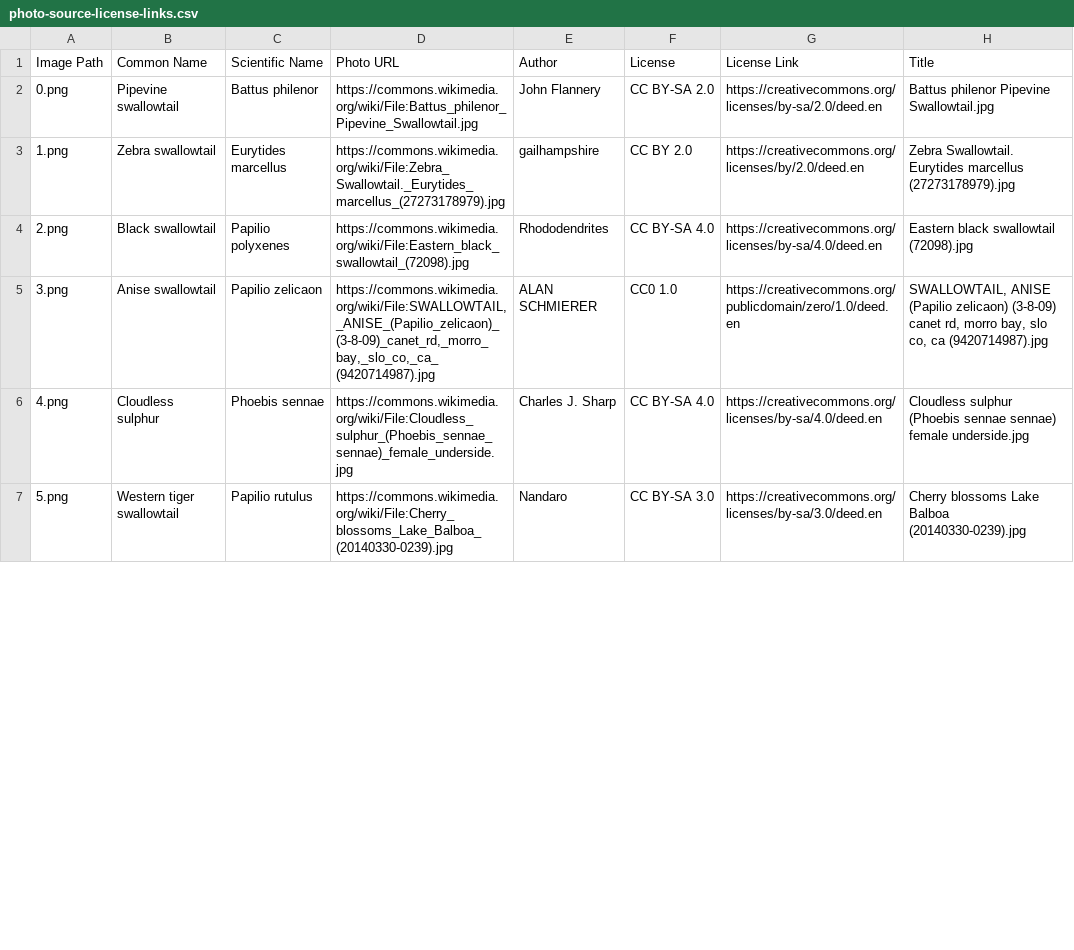
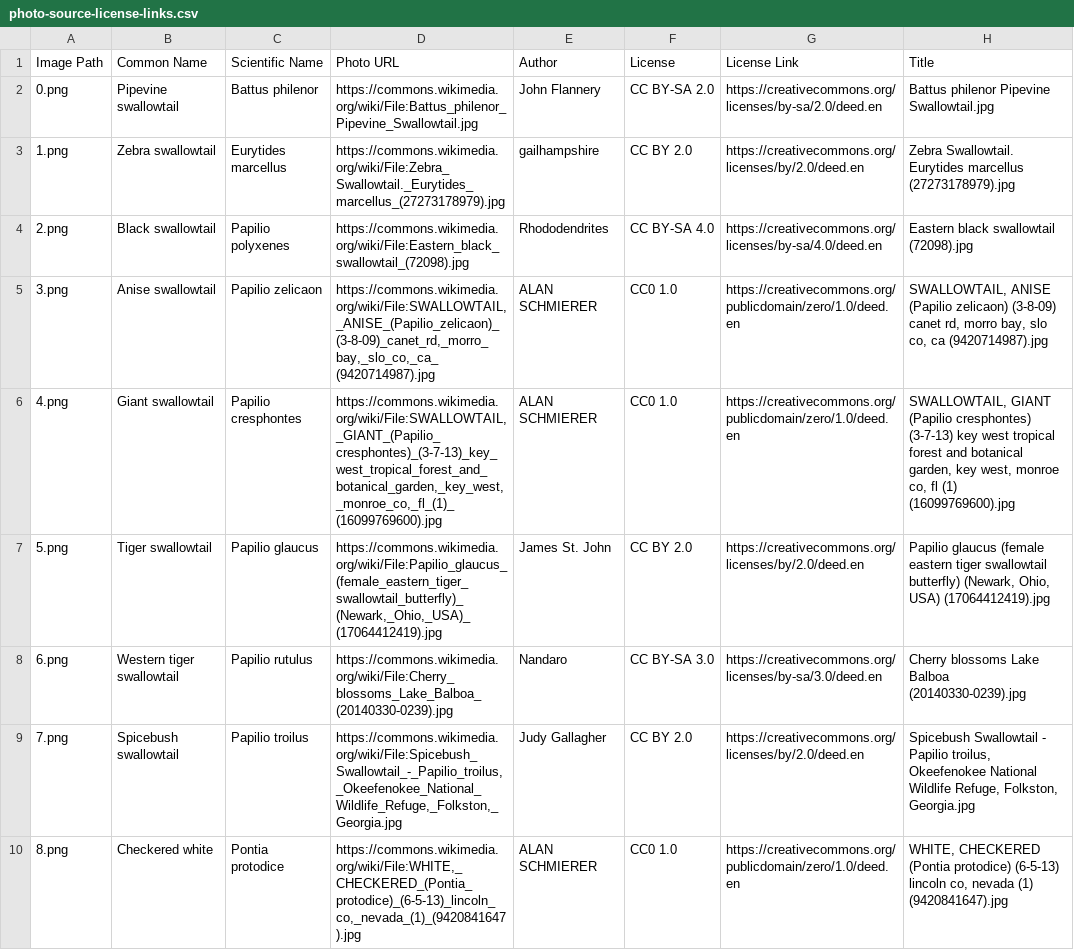
Before and after one commit to 10aded/Butterfly-Quiz, a CSV file: photo-source-license-links.csv, drawn as a sheet; only a part is shown; the diff covers the shown part only.

```diff
--- a/photo-source-license-links.csv
+++ b/photo-source-license-links.csv
@@ -5,3 +5,6 @@ Image Path;Common Name;Scientific Name;Photo URL;Author;License;License Link;Tit
 3.png;Anise swallowtail;Papilio zelicaon;https://commons.wikimedia.org/wiki/File:SWALLOWTAIL,_ANISE_(Papilio_zelicaon)_(3-8-09)_canet_rd,_morro_bay,_slo_co,_ca_(9420714987).jpg;ALAN SCHMIERER;CC0 1.0;https://creativecommons.org/publicdomain/zero/1.0/deed.en;SWALLOWTAIL, ANISE (Papilio zelicaon) (3-8-09) canet rd, morro bay, slo co, ca (9420714987).jpg
-4.png;Cloudless sulphur;Phoebis sennae;https://commons.wikimedia.org/wiki/File:Cloudless_sulphur_(Phoebis_sennae_sennae)_female_underside.jpg;Charles J. Sharp;CC BY-SA 4.0;https://creativecommons.org/licenses/by-sa/4.0/deed.en;Cloudless sulphur (Phoebis sennae sennae) female underside.jpg
-5.png;Western tiger swallowtail;Papilio rutulus;https://commons.wikimedia.org/wiki/File:Cherry_blossoms_Lake_Balboa_(20140330-0239).jpg;Nandaro;CC BY-SA 3.0;https://creativecommons.org/licenses/by-sa/3.0/deed.en;Cherry blossoms Lake Balboa (20140330-0239).jpg
+4.png;Giant swallowtail;Papilio cresphontes;https://commons.wikimedia.org/wiki/File:SWALLOWTAIL,_GIANT_(Papilio_cresphontes)_(3-7-13)_key_west_tropical_forest_and_botanical_garden,_key_west,_monroe_co,_fl_(1)_(16099769600).jpg;ALAN SCHMIERER;CC0 1.0;https://creativecommons.org/publicdomain/zero/1.0/deed.en;SWALLOWTAIL, GIANT (Papilio cresphontes) (3-7-13) key west tropical forest and botanical garden, key west, monroe co, fl (1) (16099769600).jpg
+5.png;Tiger swallowtail;Papilio glaucus;https://commons.wikimedia.org/wiki/File:Papilio_glaucus_(female_eastern_tiger_swallowtail_butterfly)_(Newark,_Ohio,_USA)_(17064412419).jpg;James St. John;CC BY 2.0;https://creativecommons.org/licenses/by/2.0/deed.en;Papilio glaucus (female eastern tiger swallowtail butterfly) (Newark, Ohio, USA) (17064412419).jpg
+6.png;Western tiger swallowtail;Papilio rutulus;https://commons.wikimedia.org/wiki/File:Cherry_blossoms_Lake_Balboa_(20140330-0239).jpg;Nandaro;CC BY-SA 3.0;https://creativecommons.org/licenses/by-sa/3.0/deed.en;Cherry blossoms Lake Balboa (20140330-0239).jpg
+7.png;Spicebush swallowtail ;Papilio troilus;https://commons.wikimedia.org/wiki/File:Spicebush_Swallowtail_-_Papilio_troilus,_Okeefenokee_National_Wildlife_Refuge,_Folkston,_Georgia.jpg;Judy Gallagher;CC BY 2.0;https://creativecommons.org/licenses/by/2.0/deed.en;Spicebush Swallowtail - Papilio troilus, Okeefenokee National Wildlife Refuge, Folkston, Georgia.jpg
+8.png;Checkered white;Pontia protodice;https://commons.wikimedia.org/wiki/File:WHITE,_CHECKERED_(Pontia_protodice)_(6-5-13)_lincoln_co,_nevada_(1)_(9420841647).jpg;ALAN SCHMIERER;CC0 1.0;https://creativecommons.org/publicdomain/zero/1.0/deed.en;WHITE, CHECKERED (Pontia protodice) (6-5-13) lincoln co, nevada (1) (9420841647).jpg
```
Also changed, not shown: 3 added rows and 2 edited cells elsewhere in this file, 10 other files.
